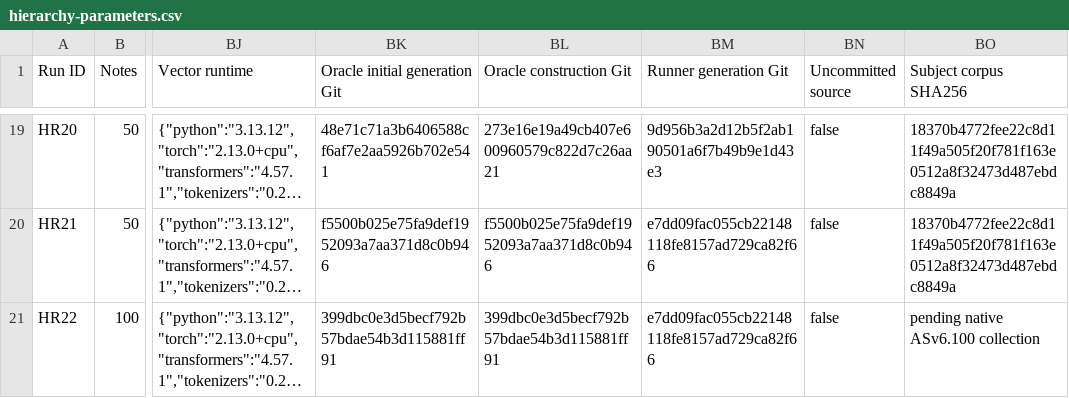
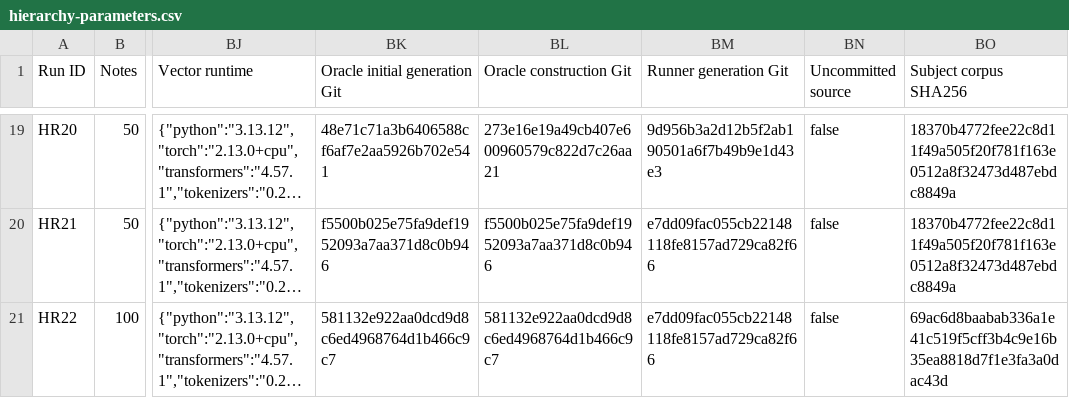
Before and after one commit to kernelkind/oracle-research, a CSV file: docs/recommendation-engine/hierarchy-parameters.csv, drawn as a sheet; only a part is shown, gaps mark what is left out; long unchanged cells end in …; the diff names each change by its address in the sheet, - before the commit and + after, or states it on an @@ line.

Commit message:
Register completed HR21 hierarchy and checked review UI
Record the one-tree V4.1 controls, coverage, elapsed time and native new-call
accounting separately from the inherited Bootstrap producer usage.

```diff
--- a/docs/recommendation-engine/hierarchy-parameters.csv
+++ b/docs/recommendation-engine/hierarchy-parameters.csv
-BK21 (Oracle initial generation Git): 399dbc0e3d5becf792b57bdae54b3d115881ff91
+BK21 (Oracle initial generation Git): 581132e922aa0dcd9d8c6ed4968764d1b466c9c7
-BL21 (Oracle construction Git): 399dbc0e3d5becf792b57bdae54b3d115881ff91
+BL21 (Oracle construction Git): 581132e922aa0dcd9d8c6ed4968764d1b466c9c7
-BO21 (Subject corpus SHA256): pending native ASv6.100 collection
+BO21 (Subject corpus SHA256): 69ac6d8baabab336a1e41c519f5cff3b4c9e16b35ea8818d7f1e3fa3a0dac43d
```
Also changed, not shown: 3 other files.
